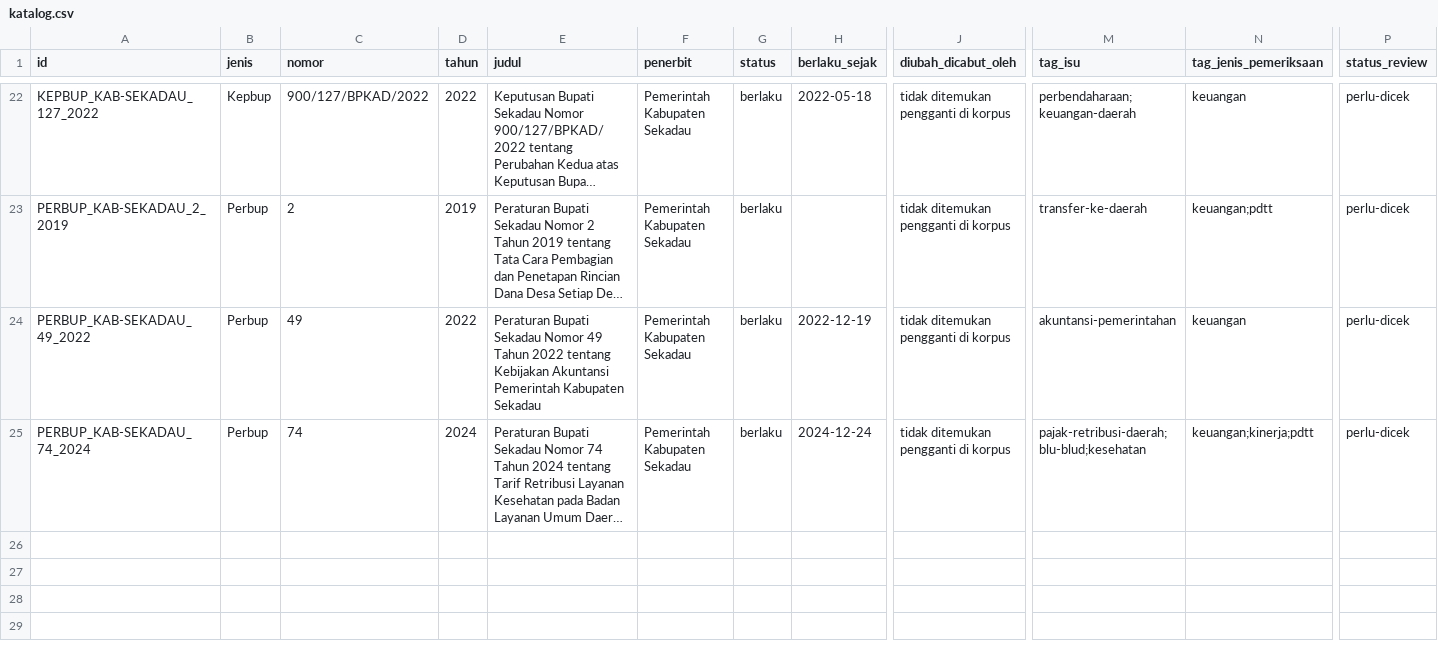
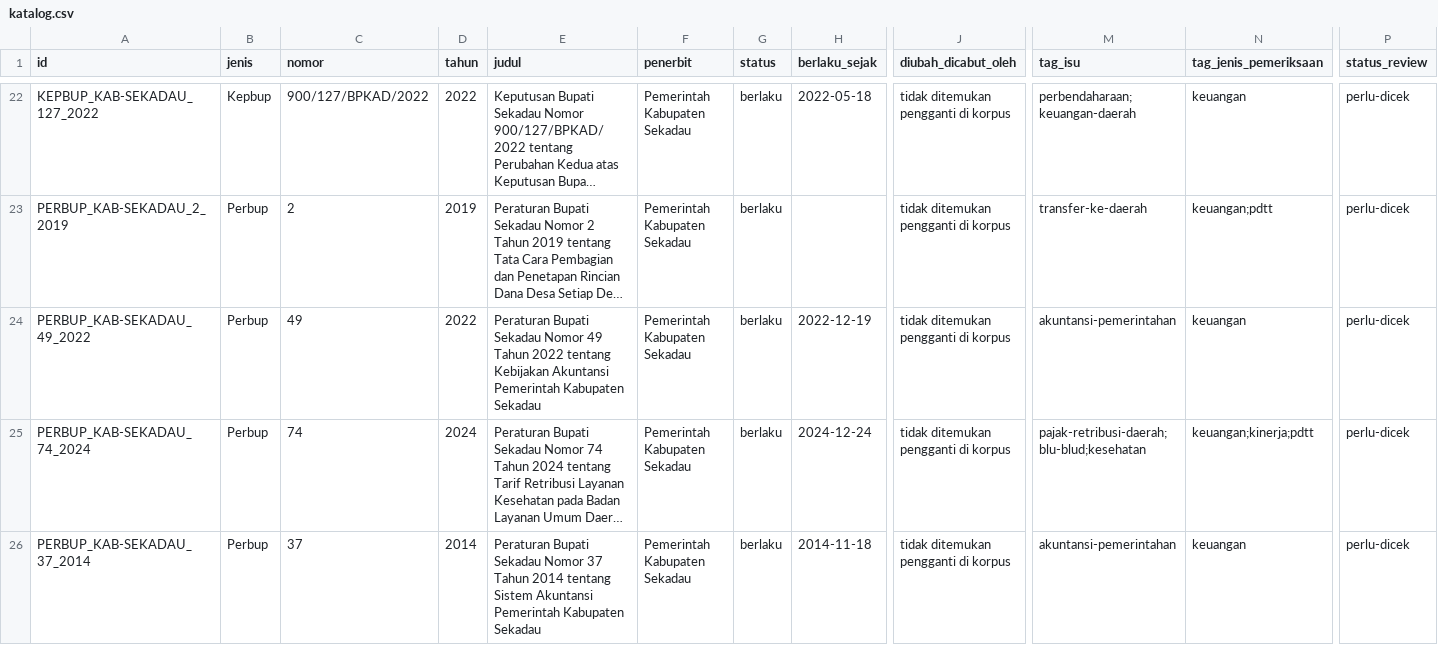
Before and after one commit to primaditra/korpus-daerah, a CSV file: katalog.csv, drawn as a sheet; only a part is shown, gaps mark what is left out; long unchanged cells end in …; rows hold the shown columns only; the diff names each change by its address in the sheet, - before the commit and + after, or states it on an @@ line.

```diff
--- a/katalog.csv
+++ b/katalog.csv
+row 26: PERBUP_KAB-SEKADAU_37_2014 | Perbup | 37 | 2014 | Peraturan Bupati Sekadau Nomor 37 Tahun 2014 tentang Sistem Akuntansi Pemerintah Kabupaten Sekadau | Pemerintah Kabupaten Sekadau | berlaku | 2014-11-18 | tidak ditemukan pengganti di korpus | akuntansi-pemerintahan | keuangan | perlu-dicek
```
Also changed, not shown: 1 other file.
